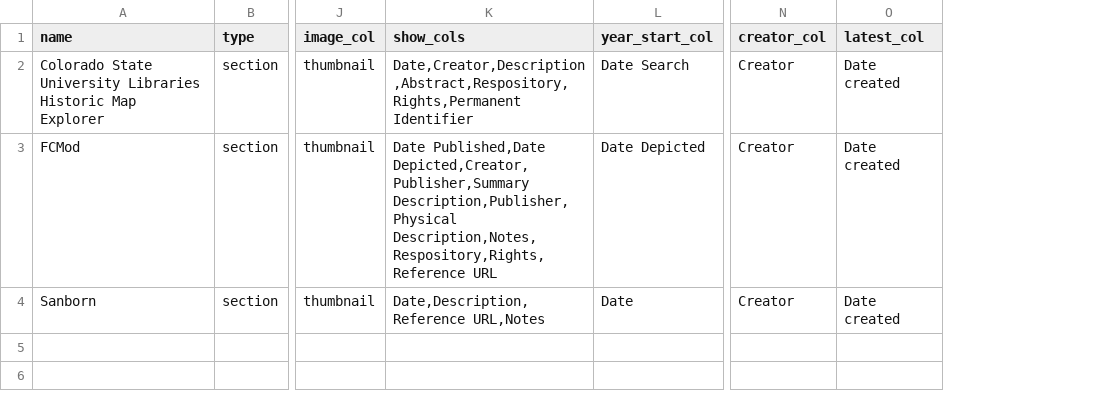
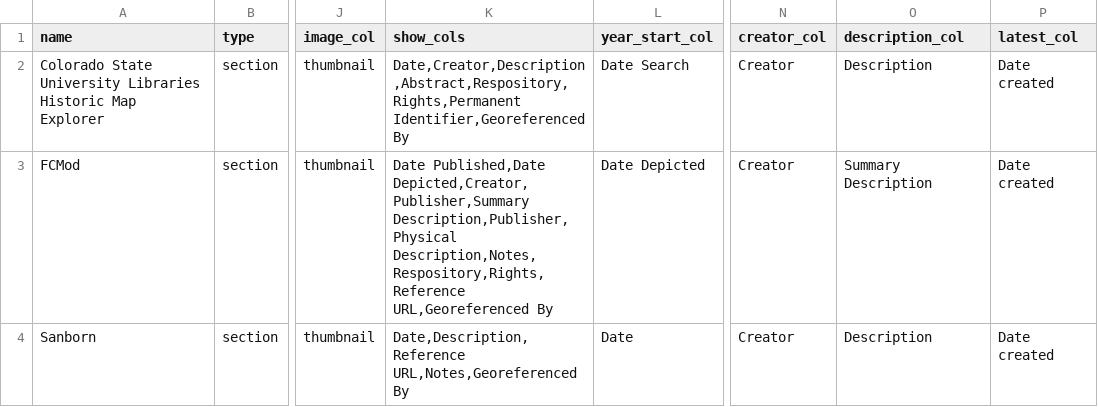
Before and after one commit to GeospatialCentroid/historic_map_explorer, a CSV file: app.csv, drawn as a sheet; only a part is shown, gaps mark what is left out; the diff names each change by its address in the sheet, - before the commit and + after, or states it on an @@ line.

```diff
--- a/app.csv
+++ b/app.csv
+column O (description_col), rows 2-4: Description | Summary Description | Description
-K2 (show_cols): Date,Creator,Description,Abstract,Respository, Rights,Permanent Identifier
+K2 (show_cols): Date,Creator,Description,Abstract,Respository, Rights,Permanent Identifier,Georeferenced By
-K3 (show_cols): …Description,Publisher,Physical Description,Notes,Respository,Rights,Reference URL
+K3 (show_cols): …Description,Publisher,Physical Description,Notes,Respository,Rights,Reference URL,Georeferenced By
-K4 (show_cols): Date,Description,Reference URL,Notes
+K4 (show_cols): Date,Description,Reference URL,Notes,Georeferenced By
```
Also changed, not shown: 4 other files.
